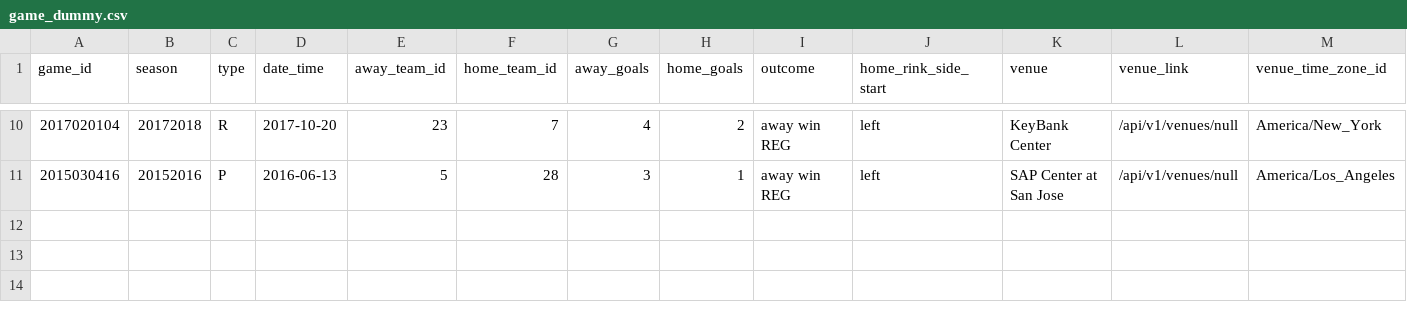
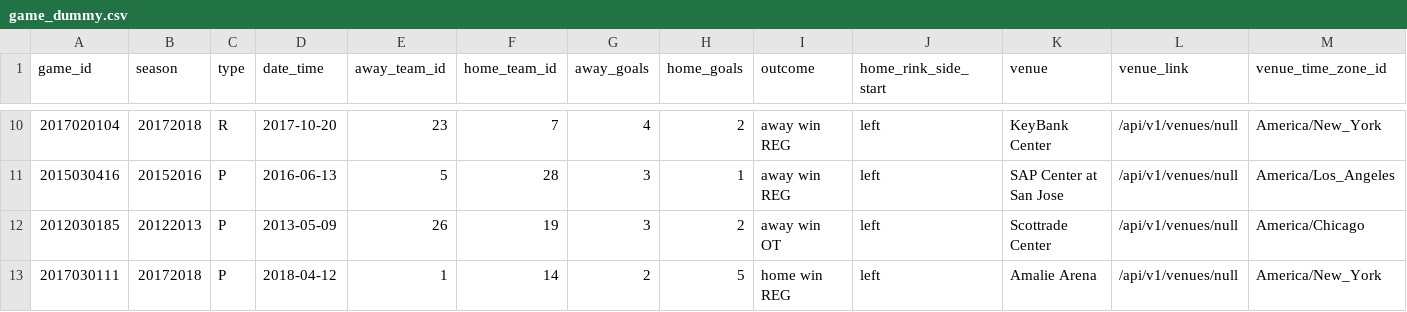
Before and after one commit to MillsProvosty/cross_check, a CSV file: data/game_dummy.csv, drawn as a sheet; only a part is shown, gaps mark what is left out; rows hold the shown columns only; the diff names each change by its address in the sheet, - before the commit and + after, or states it on an @@ line.

Commit message:
added two games to dummy file

```diff
--- a/data/game_dummy.csv
+++ b/data/game_dummy.csv
+row 12: 2012030185 | 20122013 | P | 2013-05-09 | 26 | 19 | 3 | 2 | away win OT | left | Scottrade Center | /api/v1/venues/null | America/Chicago
+row 13: 2017030111 | 20172018 | P | 2018-04-12 | 1 | 14 | 2 | 5 | home win REG | left | Amalie Arena | /api/v1/venues/null | America/New_York
```
